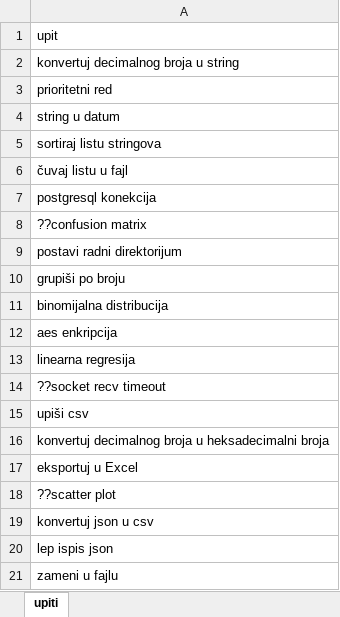
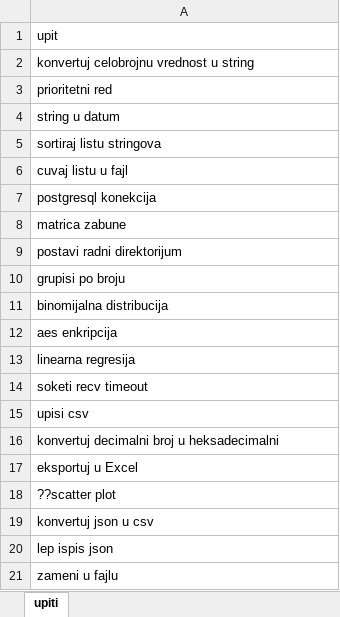
Before and after one commit to vladam91/natural-language-processing-project, an Excel workbook: upiti.xlsx, sheet upiti, drawn as a sheet; only a part is shown; values as stored, in another font and other column widths than the file's, no borders; the diff covers the shown part only; the diff names each change by its address in the sheet, - before the commit and + after, or states it on an @@ line.

```diff
--- a/upiti.xlsx (sheet upiti)
+++ b/upiti.xlsx (sheet upiti)
-A2: konvertuj decimalnog broja u string
+A2: konvertuj celobrojnu vrednost u string
-A6: čuvaj listu u fajl
+A6: cuvaj listu u fajl
-A8: ??confusion matrix
+A8: matrica zabune
-A10: grupiši po broju
+A10: grupisi po broju
-A14: ??socket recv timeout
+A14: soketi recv timeout
-A15: upiši csv
+A15: upisi csv
-A16: konvertuj decimalnog broja u heksadecimalni broja
+A16: konvertuj decimalni broj u heksadecimalni
```
Also changed, not shown: 6 edited cells elsewhere in this sheet, faza1_tabela.xlsx, 33 other files.
